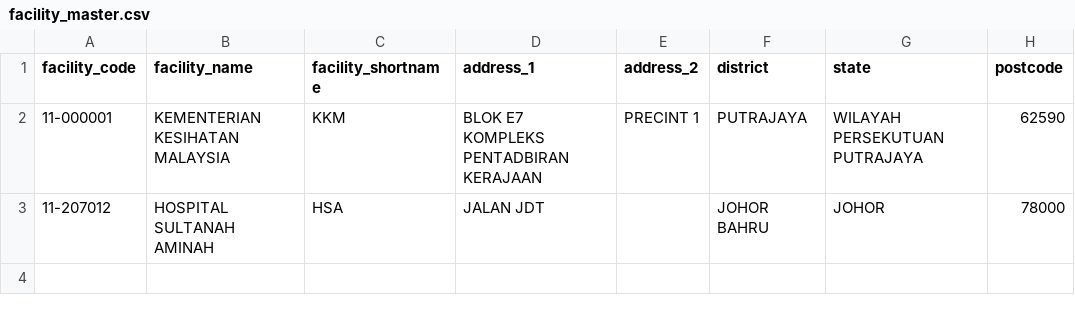
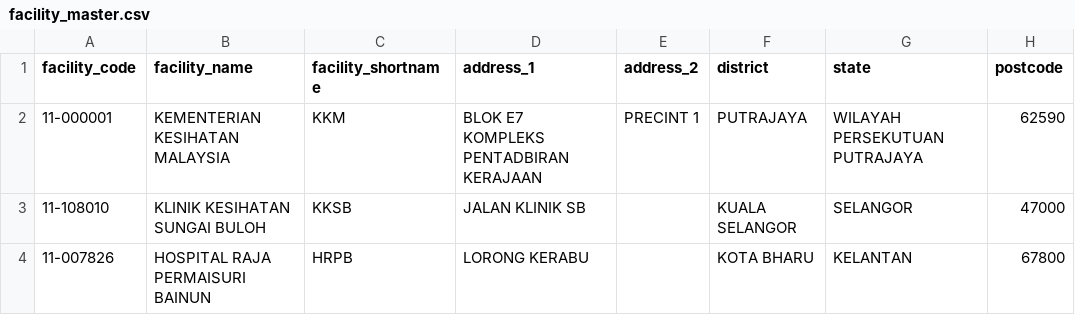
Before and after one commit to drmayu7/myhdd, a CSV file: facility_master.csv, drawn as a sheet; removed rows and columns are numbered as before the commit, all else as after; the diff names each change by its address in the sheet, - before the commit and + after, or states it on an @@ line.

Commit message:
Update facility_master.csv

```diff
--- a/facility_master.csv
+++ b/facility_master.csv
-row 3: 11-207012 | HOSPITAL SULTANAH AMINAH | HSA | JALAN JDT |  | JOHOR BAHRU | JOHOR | 78000
+row 3: 11-108010 | KLINIK KESIHATAN SUNGAI BULOH | KKSB | JALAN KLINIK SB |  | KUALA SELANGOR | SELANGOR | 47000
+row 4: 11-007826 | HOSPITAL RAJA PERMAISURI BAINUN | HRPB | LORONG KERABU |  | KOTA BHARU | KELANTAN | 67800
```
